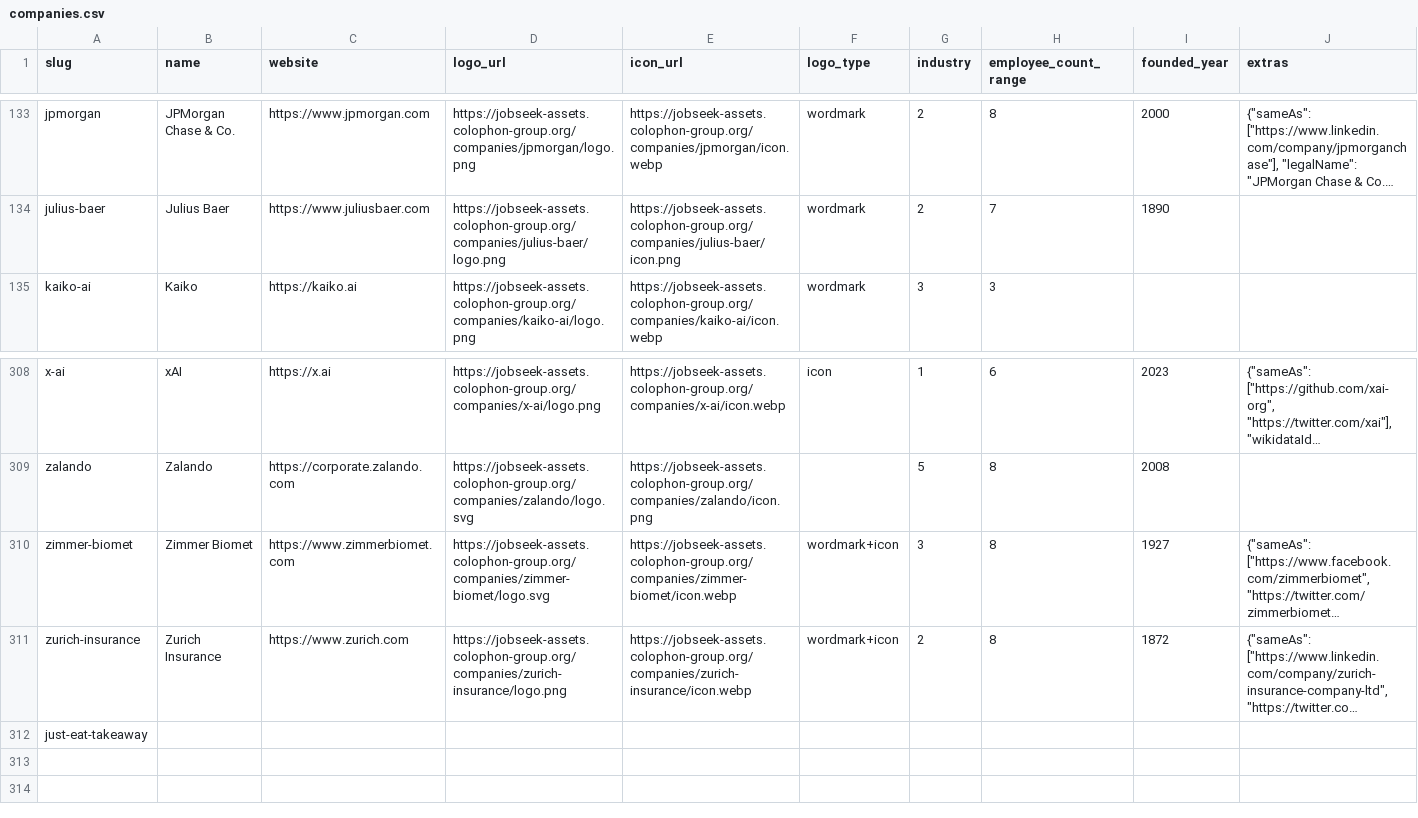
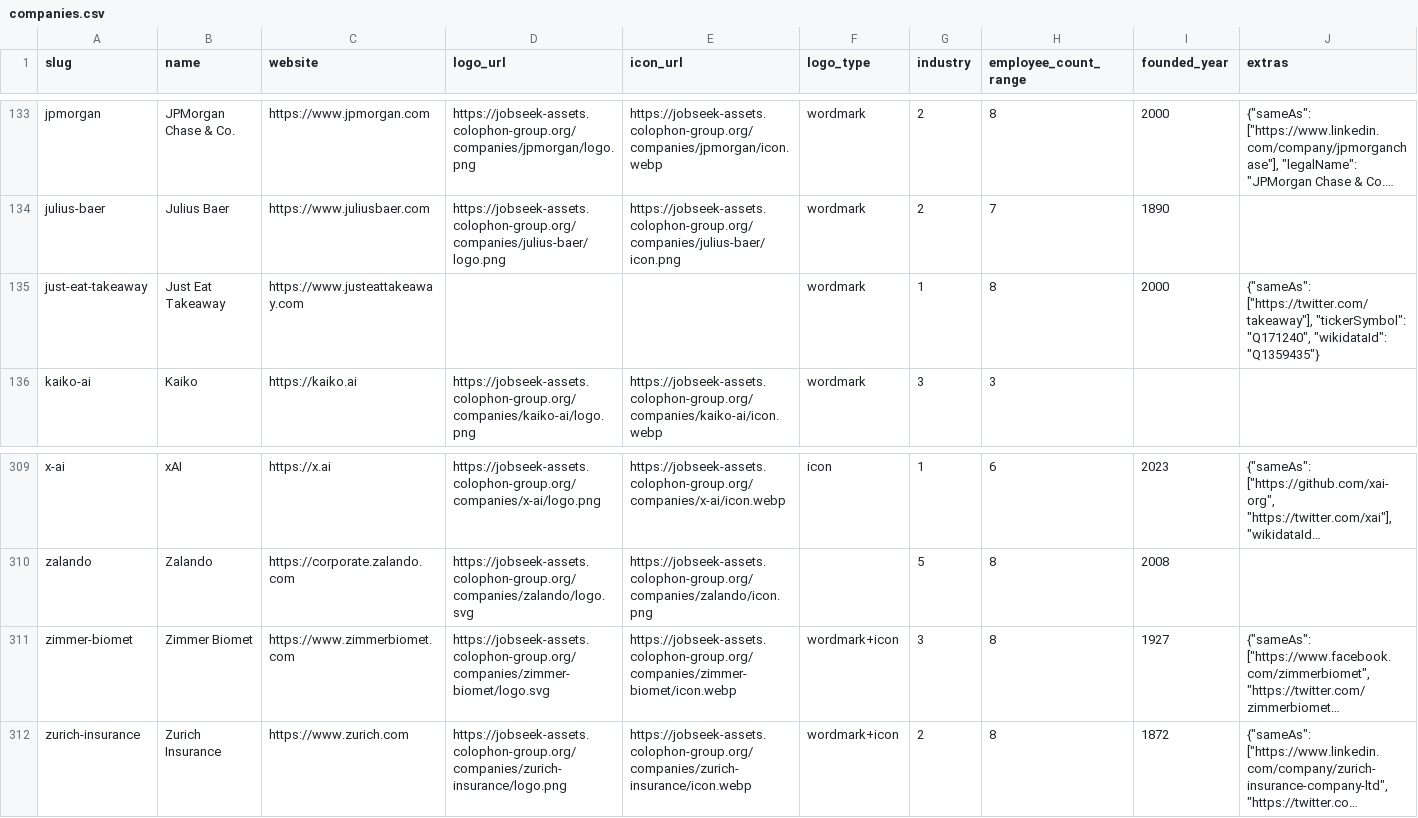
Before and after one commit to colophon-group/jobseek, a CSV file: apps/crawler/data/companies.csv, drawn as a sheet; only a part is shown, gaps mark what is left out; long unchanged cells end in …; removed rows and columns are numbered as before the commit, all else as after; the diff names each change by its address in the sheet, - before the commit and + after, or states it on an @@ line.

Commit message:
Configure Just Eat Takeaway
Closes #885

```diff
--- a/apps/crawler/data/companies.csv
+++ b/apps/crawler/data/companies.csv
+row 135: just-eat-takeaway | Just Eat Takeaway | https://www.justeattakeaway.com |  |  | wordmark | 1 | 8 | 2000 | {"sameAs": ["https://twitter.com/takeaway"], "tickerSymbol": "Q171240", "wikidataId": "Q1359435"}
-row 312: just-eat-takeaway
```
Also changed, not shown: 4 other files.
